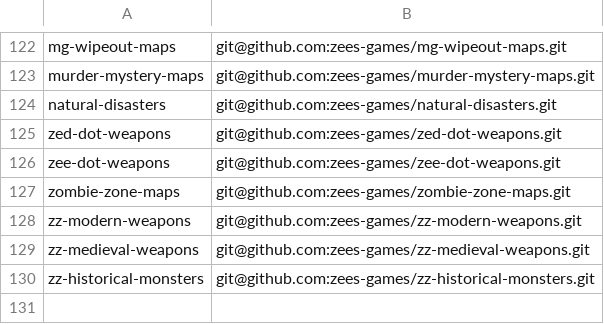
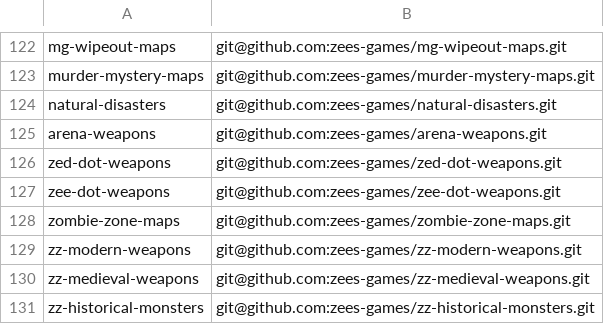
Before and after one commit to modcommunity/dot-bootstrap, a TSV file: projects.tsv, drawn as a sheet; only a part is shown, gaps mark what is left out.

```diff
--- a/projects.tsv
+++ b/projects.tsv
@@ -124,2 +124,3 @@ murder-mystery-maps	git@github.com:zees-games/murder-mystery-maps.git
 natural-disasters	git@github.com:zees-games/natural-disasters.git
+arena-weapons	git@github.com:zees-games/arena-weapons.git
 zed-dot-weapons	git@github.com:zees-games/zed-dot-weapons.git
```
